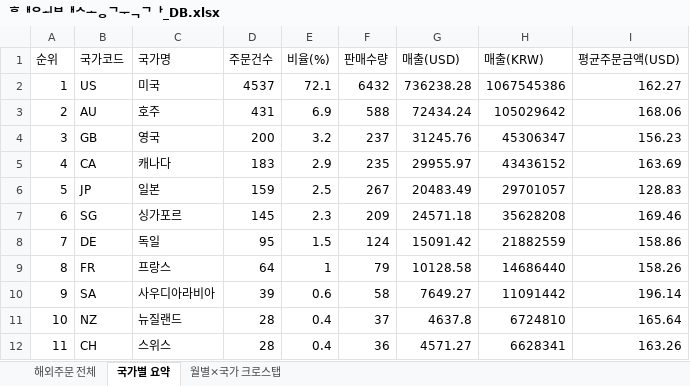
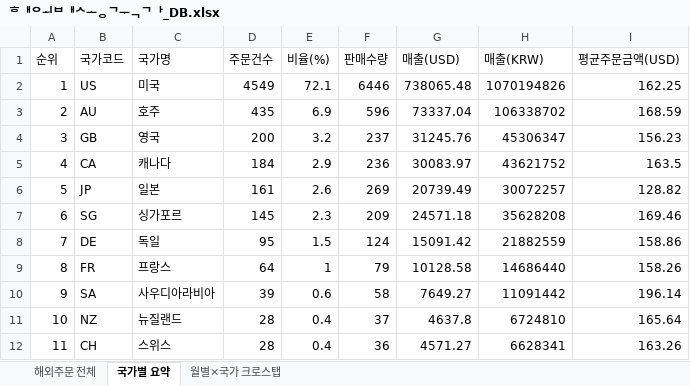
Before and after one commit to awakebydamonlee-create/sales-dashboard, an Excel workbook: 해외배송국가_DB.xlsx, sheet 국가별 요약, drawn as a sheet; only a part is shown; values as stored, in another font and other column widths than the file's, no borders; the diff names each change by its address in the sheet, - before the commit and + after, or states it on an @@ line.

```diff
--- a/해외배송국가_DB.xlsx (sheet 국가별 요약)
+++ b/해외배송국가_DB.xlsx (sheet 국가별 요약)
-D2 (주문건수): 4537
+D2 (주문건수): 4549
-F2 (판매수량): 6432
+F2 (판매수량): 6446
-G2 (매출(USD)): 736238.28
+G2 (매출(USD)): 738065.48
-H2 (매출(KRW)): 1067545386
+H2 (매출(KRW)): 1070194826
-I2 (평균주문금액(USD)): 162.27
+I2 (평균주문금액(USD)): 162.25
-D3 (주문건수): 431
+D3 (주문건수): 435
-F3 (판매수량): 588
+F3 (판매수량): 596
-G3 (매출(USD)): 72434.24
+G3 (매출(USD)): 73337.04
-H3 (매출(KRW)): 105029642
+H3 (매출(KRW)): 106338702
-I3 (평균주문금액(USD)): 168.06
+I3 (평균주문금액(USD)): 168.59
-D5 (주문건수): 183
+D5 (주문건수): 184
-F5 (판매수량): 235
+F5 (판매수량): 236
-G5 (매출(USD)): 29955.97
+G5 (매출(USD)): 30083.97
-H5 (매출(KRW)): 43436152
+H5 (매출(KRW)): 43621752
-I5 (평균주문금액(USD)): 163.69
+I5 (평균주문금액(USD)): 163.5
-D6 (주문건수): 159
+D6 (주문건수): 161
-E6 (비율(%)): 2.5
+E6 (비율(%)): 2.6
-F6 (판매수량): 267
+F6 (판매수량): 269
-G6 (매출(USD)): 20483.49
+G6 (매출(USD)): 20739.49
-H6 (매출(KRW)): 29701057
+H6 (매출(KRW)): 30072257
-I6 (평균주문금액(USD)): 128.83
+I6 (평균주문금액(USD)): 128.82
```
Also changed, not shown: sheet 해외주문 전체, sheet 월별×국가 크로스탭, 7 other files.
